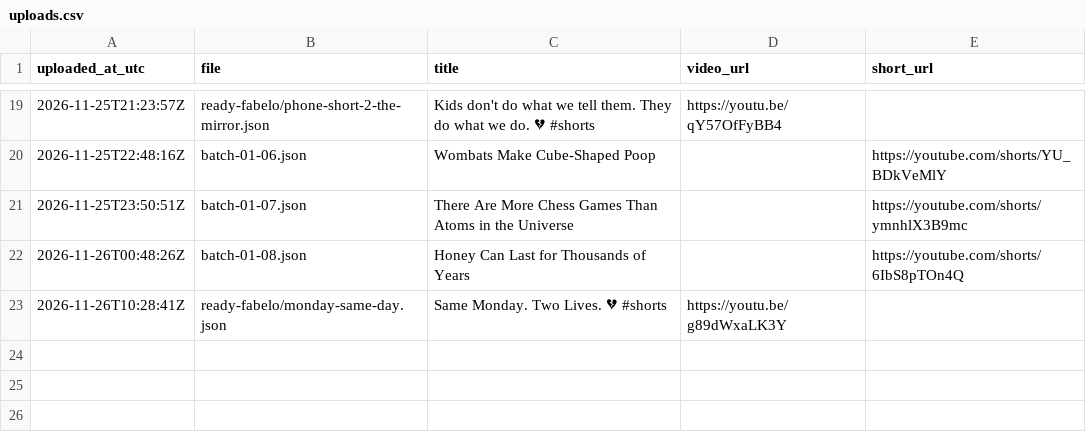
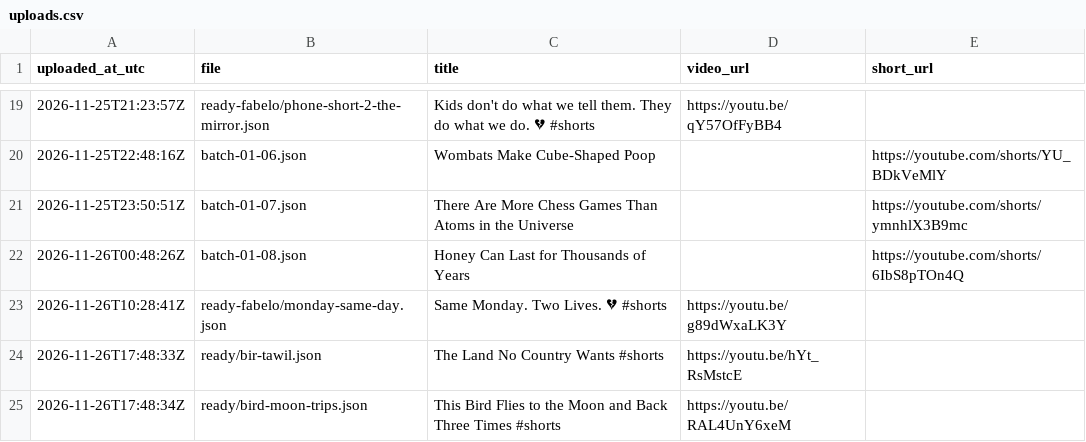
Before and after one commit to rakibul3790/auto-yt-studio, a CSV file: logs/uploads.csv, drawn as a sheet; only a part is shown, gaps mark what is left out.

```diff
--- a/logs/uploads.csv
+++ b/logs/uploads.csv
@@ -23 +23,3 @@ uploaded_at_utc,file,title,video_url,short_url
 2026-11-26T10:28:41Z,ready-fabelo/monday-same-day.json,Same Monday. Two Lives. 💔 #shorts,https://youtu.be/g89dWxaLK3Y,
+2026-11-26T17:48:33Z,ready/bir-tawil.json,The Land No Country Wants #shorts,https://youtu.be/hYt_RsMstcE,
+2026-11-26T17:48:34Z,ready/bird-moon-trips.json,This Bird Flies to the Moon and Back Three Times #shorts,https://youtu.be/RAL4UnY6xeM,
```
Also changed, not shown: 2 other files.
